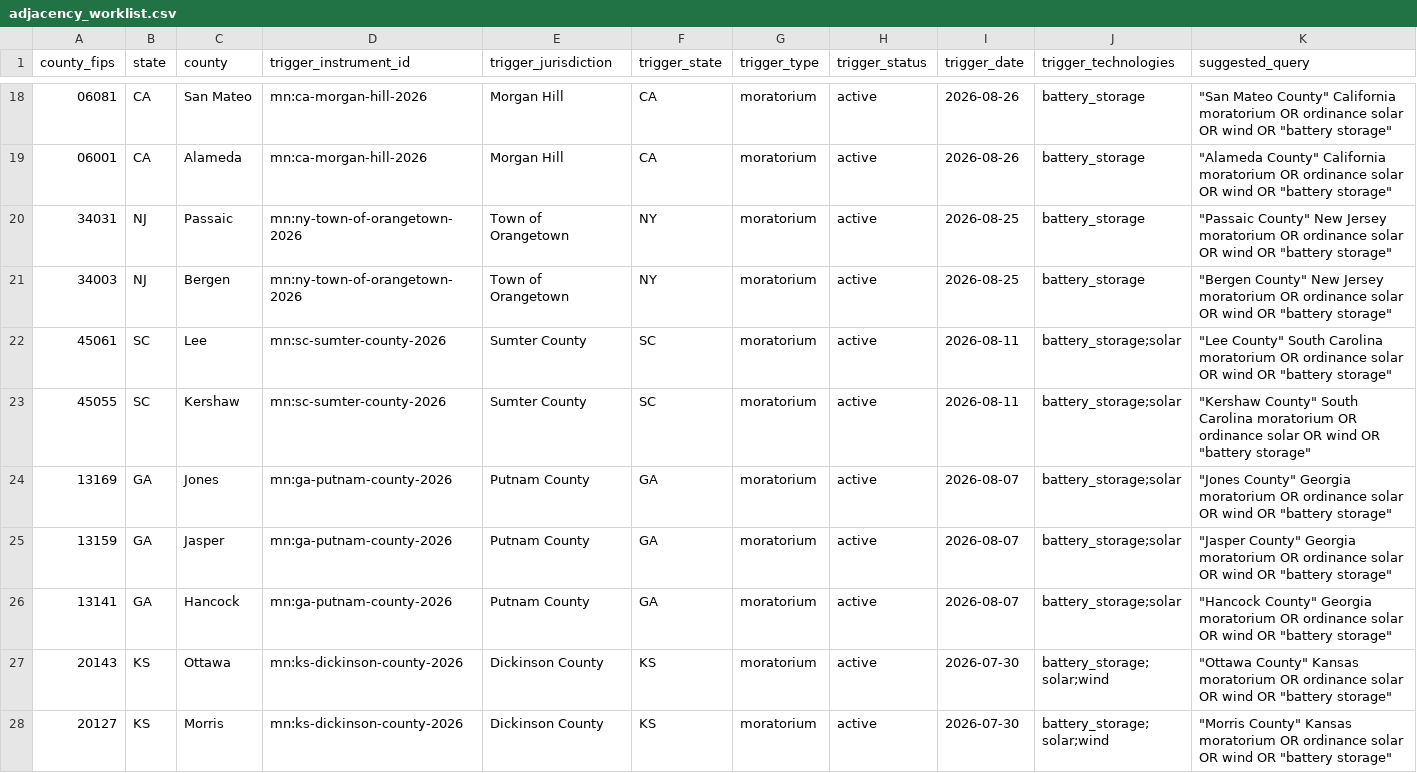
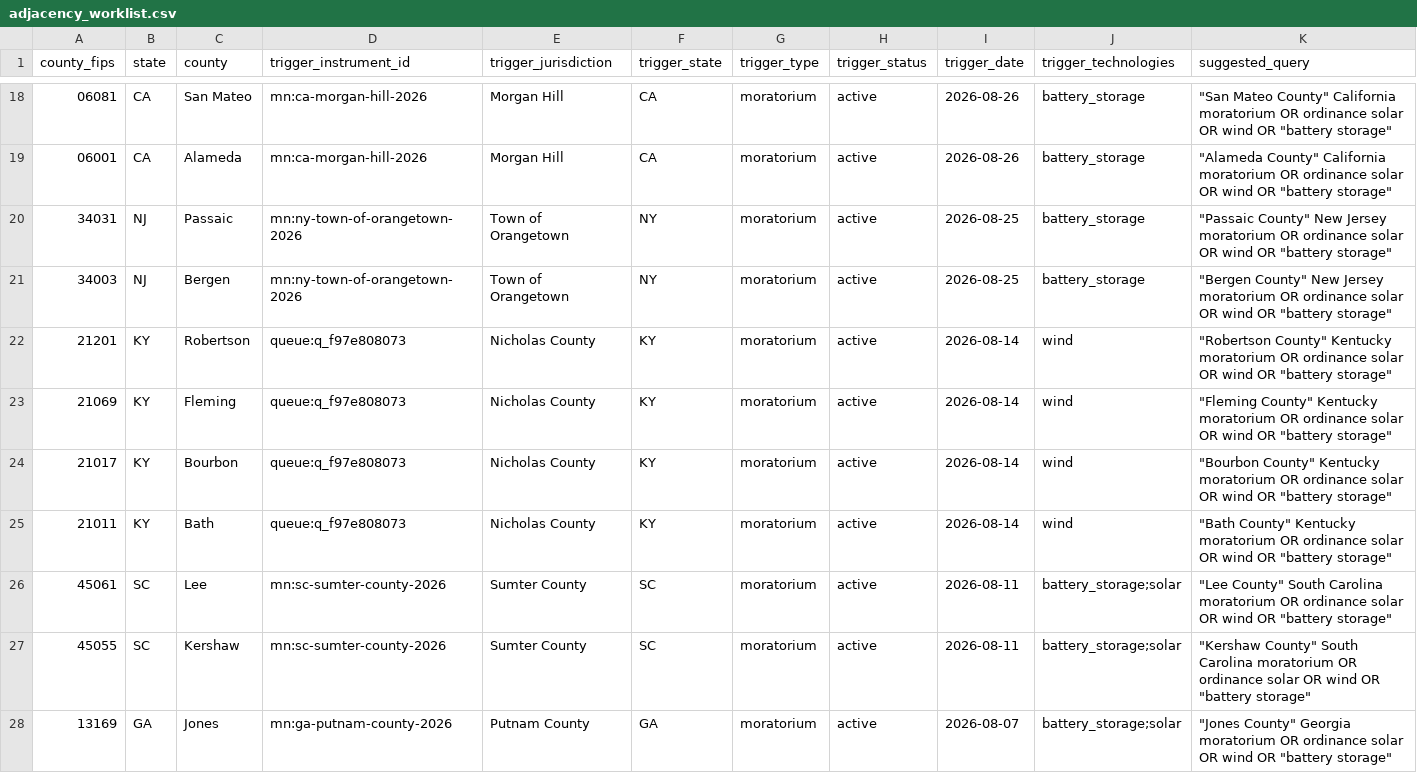
Before and after one commit to pricephillips/renewable-opposition, a CSV file: data/review/adjacency_worklist.csv, drawn as a sheet; only a part is shown, gaps mark what is left out; the shorter side is filled out with more unchanged rows.

```diff
--- a/data/review/adjacency_worklist.csv
+++ b/data/review/adjacency_worklist.csv
@@ -21,2 +21,6 @@ county_fips,state,county,trigger_instrument_id,trigger_jurisdiction,trigger_stat
 34003,NJ,Bergen,mn:ny-town-of-orangetown-2026,Town of Orangetown,NY,moratorium,active,2026-08-25,battery_storage,"""Bergen County"" New Jersey moratorium OR ordinance solar OR wind OR ""battery storage"""
+21201,KY,Robertson,queue:q_f97e808073,Nicholas County,KY,moratorium,active,2026-08-14,wind,"""Robertson County"" Kentucky moratorium OR ordinance solar OR wind OR ""battery storage"""
+21069,KY,Fleming,queue:q_f97e808073,Nicholas County,KY,moratorium,active,2026-08-14,wind,"""Fleming County"" Kentucky moratorium OR ordinance solar OR wind OR ""battery storage"""
+21017,KY,Bourbon,queue:q_f97e808073,Nicholas County,KY,moratorium,active,2026-08-14,wind,"""Bourbon County"" Kentucky moratorium OR ordinance solar OR wind OR ""battery storage"""
+21011,KY,Bath,queue:q_f97e808073,Nicholas County,KY,moratorium,active,2026-08-14,wind,"""Bath County"" Kentucky moratorium OR ordinance solar OR wind OR ""battery storage"""
 45061,SC,Lee,mn:sc-sumter-county-2026,Sumter County,SC,moratorium,active,2026-08-11,battery_storage;solar,"""Lee County"" South Carolina moratorium OR ordinance solar OR wind OR ""battery storage"""
```
Also changed, not shown: data/processed/county_summary.csv, data/processed/sources.csv, 40 other files.
